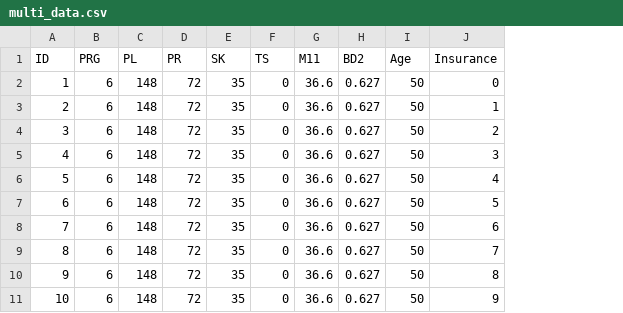
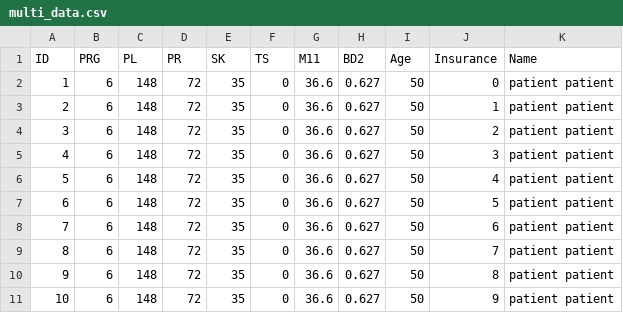
Before and after one commit to ICollaps/Projet_Annuel, a CSV file: multi_data.csv, drawn as a sheet; the diff names each change by its address in the sheet, - before the commit and + after, or states it on an @@ line.

Commit message:
storing patient name for med csv upload

```diff
--- a/multi_data.csv
+++ b/multi_data.csv
+column K (Name), rows 2-11: all patient patient
```
Also changed, not shown: 3 other files.
